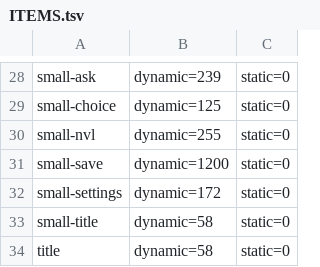
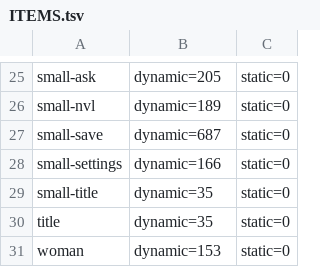
Before and after one commit to ababup1192/kankan, a TSV file: reference/ITEMS.tsv, drawn as a sheet; only a part is shown, gaps mark what is left out; removed rows and columns are numbered as before the commit, all else as after; the diff covers the shown part only; the diff names each change by its address in the sheet, - before the commit and + after, or states it on an @@ line.

```diff
--- a/reference/ITEMS.tsv
+++ b/reference/ITEMS.tsv
-B25: dynamic=239
+B25: dynamic=205
-row 29: small-choice | dynamic=125 | static=0
-B26: dynamic=255
+B26: dynamic=189
-B27: dynamic=1200
+B27: dynamic=687
-B28: dynamic=172
+B28: dynamic=166
-B29:B30: dynamic=58
+B29:B30: dynamic=35
+row 31: woman | dynamic=153 | static=0
```
Also changed, not shown: 2 added rows, 5 removed rows and 26 edited cells elsewhere in this file, 39 other files.
